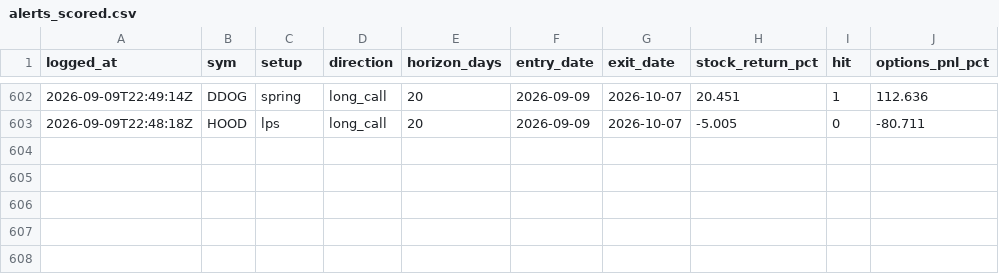
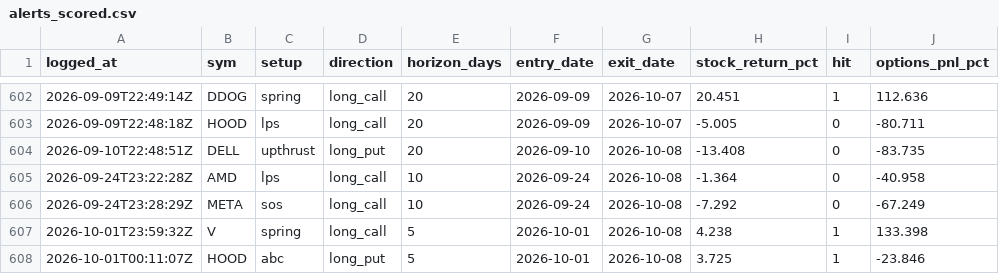
Before and after one commit to phani4393/wyckoff-scanner-ci, a CSV file: data/alerts_scored.csv, drawn as a sheet; only a part is shown, gaps mark what is left out; the diff names each change by its address in the sheet, - before the commit and + after, or states it on an @@ line.

```diff
--- a/data/alerts_scored.csv
+++ b/data/alerts_scored.csv
+row 604: 2026-09-10T22:48:51Z | DELL | upthrust | long_put | 20 | 2026-09-10 | 2026-10-08 | -13.408 | 0 | -83.735
+row 605: 2026-09-24T23:22:28Z | AMD | lps | long_call | 10 | 2026-09-24 | 2026-10-08 | -1.364 | 0 | -40.958
+row 606: 2026-09-24T23:28:29Z | META | sos | long_call | 10 | 2026-09-24 | 2026-10-08 | -7.292 | 0 | -67.249
+row 607: 2026-10-01T23:59:32Z | V | spring | long_call | 5 | 2026-10-01 | 2026-10-08 | 4.238 | 1 | 133.398
+row 608: 2026-10-01T00:11:07Z | HOOD | abc | long_put | 5 | 2026-10-01 | 2026-10-08 | 3.725 | 1 | -23.846
```
